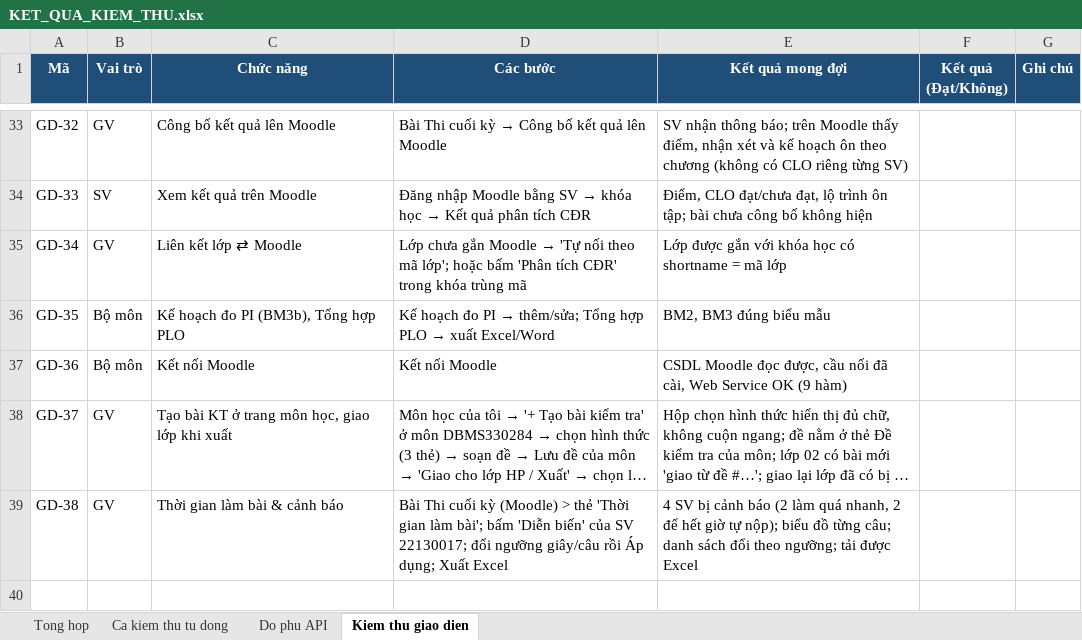
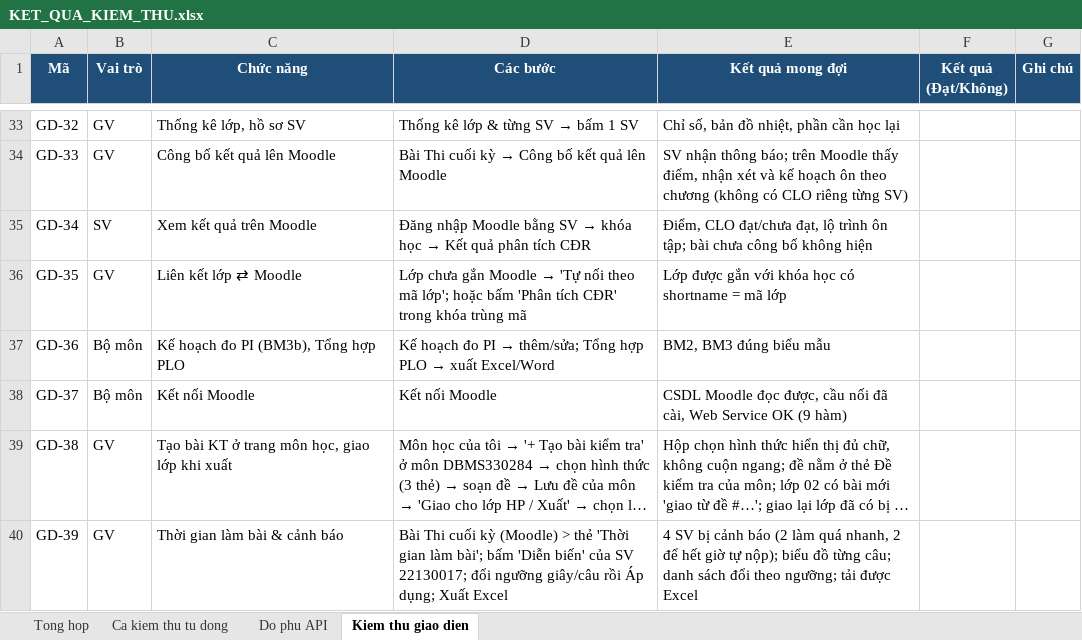
Before and after one commit to NguyenTanYen/TLCN, an Excel workbook: docs/kiem_thu/KET_QUA_KIEM_THU.xlsx, sheet Kiem thu giao dien, drawn as a sheet; only a part is shown, gaps mark what is left out; long unchanged cells end in …; values as stored, in another font and other column widths than the file's, no borders; addresses are those after the commit; the diff covers the shown part only; the diff names each change by its address in the sheet, - before the commit and + after, or states it on an @@ line.

```diff
--- a/docs/kiem_thu/KET_QUA_KIEM_THU.xlsx (sheet Kiem thu giao dien)
+++ b/docs/kiem_thu/KET_QUA_KIEM_THU.xlsx (sheet Kiem thu giao dien)
-C33 (Chức năng): Công bố kết quả lên Moodle
+C33 (Chức năng): Thống kê lớp, hồ sơ SV
@@ D33 (Các bước): Bài Thi cuối kỳ → Công bố kết quả lên Moodle → Thống kê lớp & từng SV → bấm 1 SV @@
-E33 (Kết quả mong đợi): SV nhận thông báo; trên Moodle thấy điểm, nhận xét và kế hoạch ôn theo chương (không có CLO riêng từng SV)
+E33 (Kết quả mong đợi): Chỉ số, bản đồ nhiệt, phần cần học lại
+row 34: GD-33 | GV | Công bố kết quả lên Moodle | Bài Thi cuối kỳ → Công bố kết quả lên Moodle | SV nhận thông báo; trên Moodle thấy điểm, nhận xét và kế hoạch ôn theo chương (không có CLO riêng từng SV)
-A35 (Mã): GD-33
+A35 (Mã): GD-34
-A36 (Mã): GD-34
+A36 (Mã): GD-35
-A37 (Mã): GD-35
+A37 (Mã): GD-36
-A38 (Mã): GD-36
+A38 (Mã): GD-37
-A39 (Mã): GD-37
+A39 (Mã): GD-38
-A40 (Mã): GD-38
+A40 (Mã): GD-39
```
Also changed, not shown: 30 edited cells elsewhere in this sheet, sheet Ca kiem thu tu dong, sheet Tong hop, sheet Do phu API, 12 other files.
